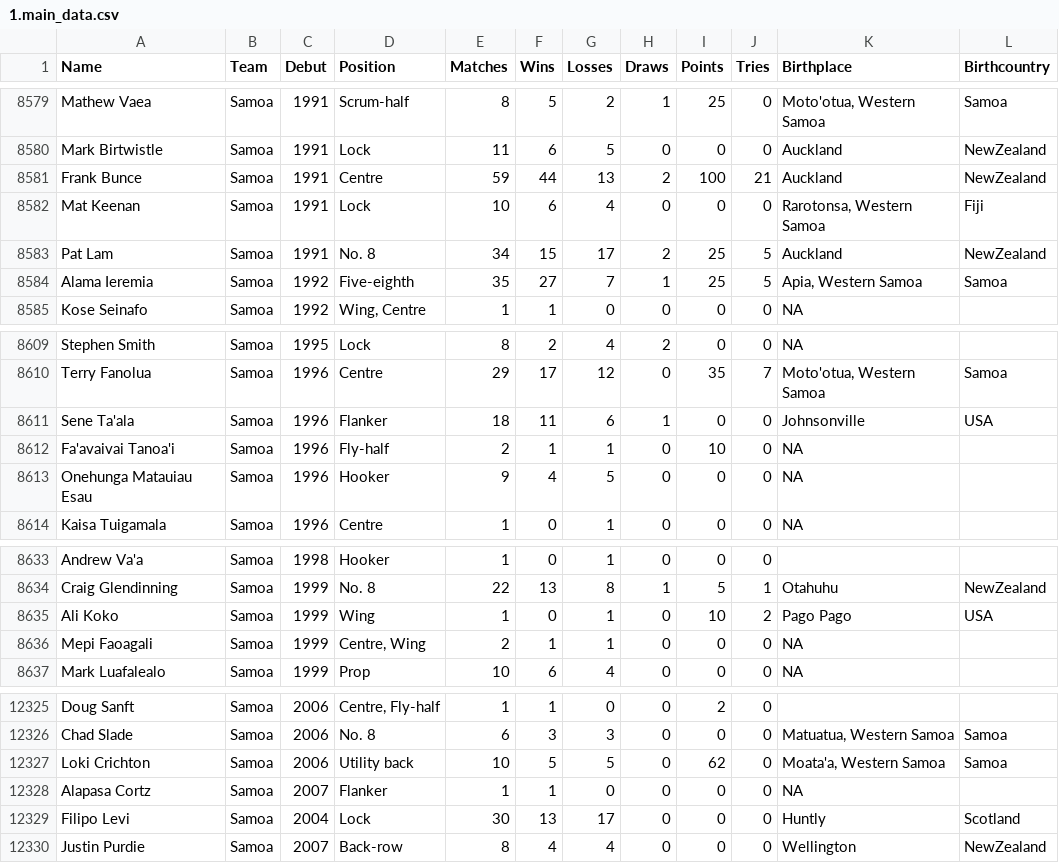
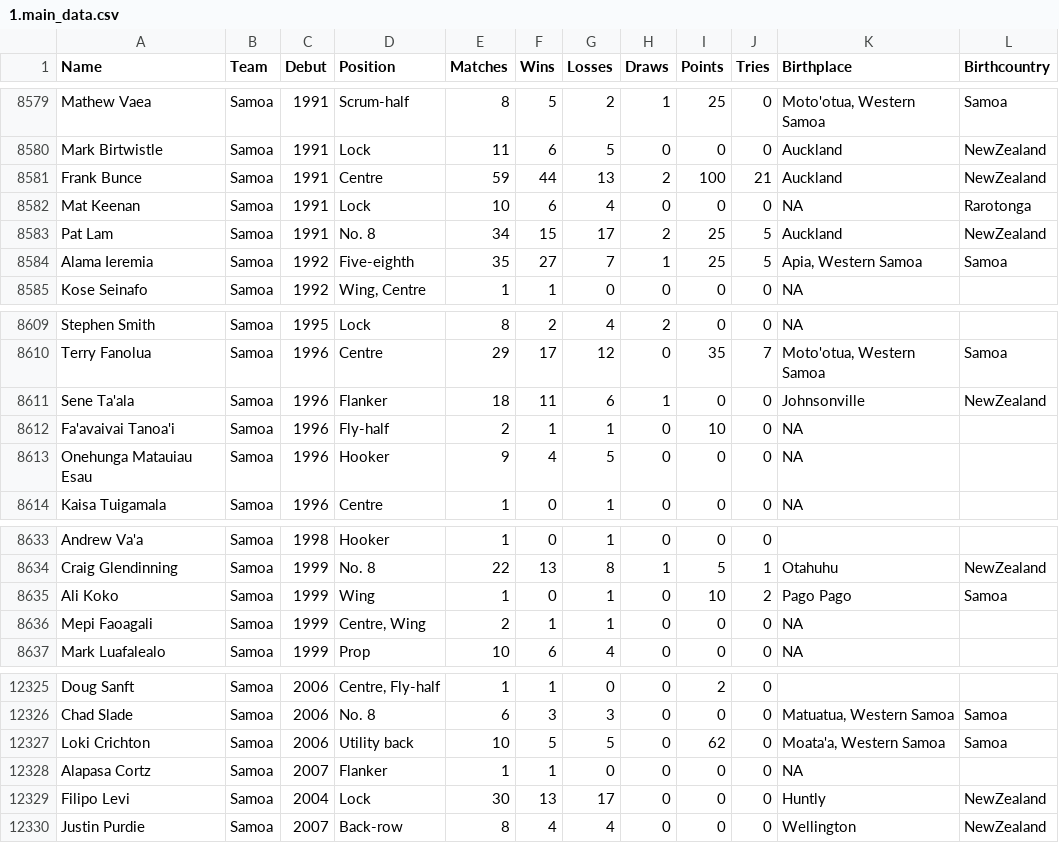
Before and after one commit to hautahi/Rugby-Wanderers, a CSV file: data/1.main_data.csv, drawn as a sheet; only a part is shown, gaps mark what is left out.

```diff
--- a/data/1.main_data.csv
+++ b/data/1.main_data.csv
@@ -8581,3 +8581,3 @@ Mark Birtwistle,Samoa,1991,Lock,11,6,5,0,0,0,Auckland,NewZealand
 Frank Bunce,Samoa,1991,Centre,59,44,13,2,100,21,Auckland,NewZealand
-Mat Keenan,Samoa,1991,Lock,10,6,4,0,0,0,"Rarotonsa, Western Samoa",Fiji
+Mat Keenan,Samoa,1991,Lock,10,6,4,0,0,0,NA,Rarotonga
 Pat Lam,Samoa,1991,No. 8,34,15,17,2,25,5,Auckland,NewZealand
@@ -8610,3 +8610,3 @@ Stephen Smith,Samoa,1995,Lock,8,2,4,2,0,0,NA,
 Terry Fanolua,Samoa,1996,Centre,29,17,12,0,35,7,"Moto'otua, Western Samoa",Samoa
-Sene Ta'ala,Samoa,1996,Flanker,18,11,6,1,0,0,Johnsonville,USA
+Sene Ta'ala,Samoa,1996,Flanker,18,11,6,1,0,0,Johnsonville,NewZealand
 Fa'avaivai Tanoa'i,Samoa,1996,Fly-half,2,1,1,0,10,0,NA,
@@ -8634,3 +8634,3 @@ Andrew Va'a,Samoa,1998,Hooker,1,0,1,0,0,0,,
 Craig Glendinning,Samoa,1999,No. 8,22,13,8,1,5,1,Otahuhu,NewZealand
-Ali Koko,Samoa,1999,Wing,1,0,1,0,10,2,Pago Pago,USA
+Ali Koko,Samoa,1999,Wing,1,0,1,0,10,2,Pago Pago,Samoa
 Mepi Faoagali,Samoa,1999,"Centre, Wing",2,1,1,0,0,0,NA,
@@ -12328,3 +12328,3 @@ Loki Crichton,Samoa,2006,Utility back,10,5,5,0,62,0,"Moata'a, Western Samoa",Sam
 Alapasa Cortz,Samoa,2007,Flanker,1,1,0,0,0,0,NA,
-Filipo Levi,Samoa,2004,Lock,30,13,17,0,0,0,Huntly,Scotland
+Filipo Levi,Samoa,2004,Lock,30,13,17,0,0,0,Huntly,NewZealand
 Justin Purdie,Samoa,2007,Back-row,8,4,4,0,0,0,Wellington,NewZealand
```
Also changed, not shown: 2.clean/manual_adjustments/player_codes.csv, data/Samoa.csv, 1 other file.
